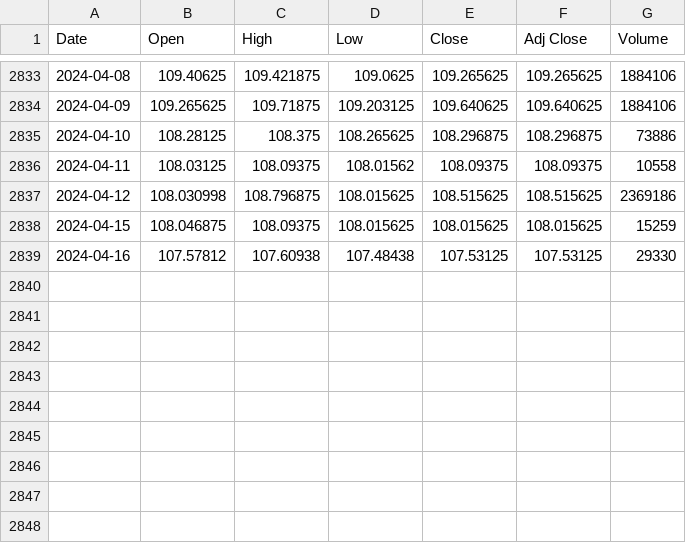
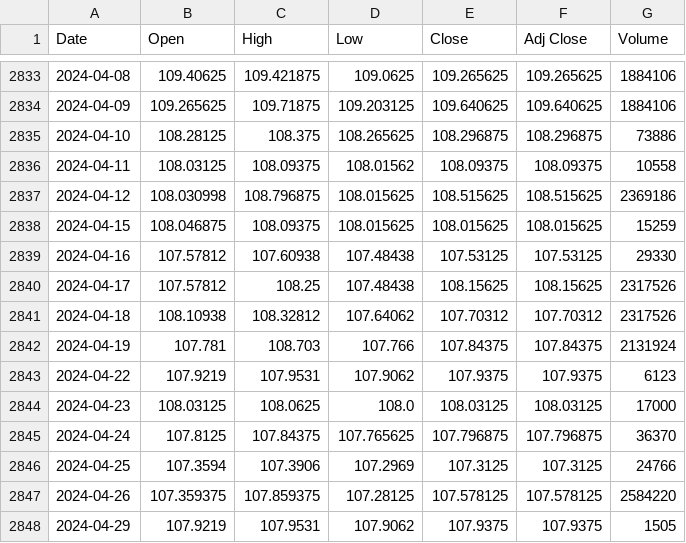
Before and after one commit to Drewpskovacs/Breadth_Monitor, a CSV file: Data/Data_files/INDEX_ZN=F.csv, drawn as a sheet; only a part is shown, gaps mark what is left out; the diff names each change by its address in the sheet, - before the commit and + after, or states it on an @@ line.

```diff
--- a/Data/Data_files/INDEX_ZN=F.csv
+++ b/Data/Data_files/INDEX_ZN=F.csv
+row 2840: 2024-04-17 | 107.57812 | 108.25 | 107.48438 | 108.15625 | 108.15625 | 2317526
+row 2841: 2024-04-18 | 108.10938 | 108.32812 | 107.64062 | 107.70312 | 107.70312 | 2317526
+row 2842: 2024-04-19 | 107.781 | 108.703 | 107.766 | 107.84375 | 107.84375 | 2131924
+row 2843: 2024-04-22 | 107.9219 | 107.9531 | 107.9062 | 107.9375 | 107.9375 | 6123
+row 2844: 2024-04-23 | 108.03125 | 108.0625 | 108.0 | 108.03125 | 108.03125 | 17000
+row 2845: 2024-04-24 | 107.8125 | 107.84375 | 107.765625 | 107.796875 | 107.796875 | 36370
+row 2846: 2024-04-25 | 107.3594 | 107.3906 | 107.2969 | 107.3125 | 107.3125 | 24766
+row 2847: 2024-04-26 | 107.359375 | 107.859375 | 107.28125 | 107.578125 | 107.578125 | 2584220
+row 2848: 2024-04-29 | 107.9219 | 107.9531 | 107.9062 | 107.9375 | 107.9375 | 1505
```
Also changed, not shown: Data/Data_files/INDEX_ZT=F.csv, Data/Data_files/INDEX_^BVSP.csv, 13 other files.
